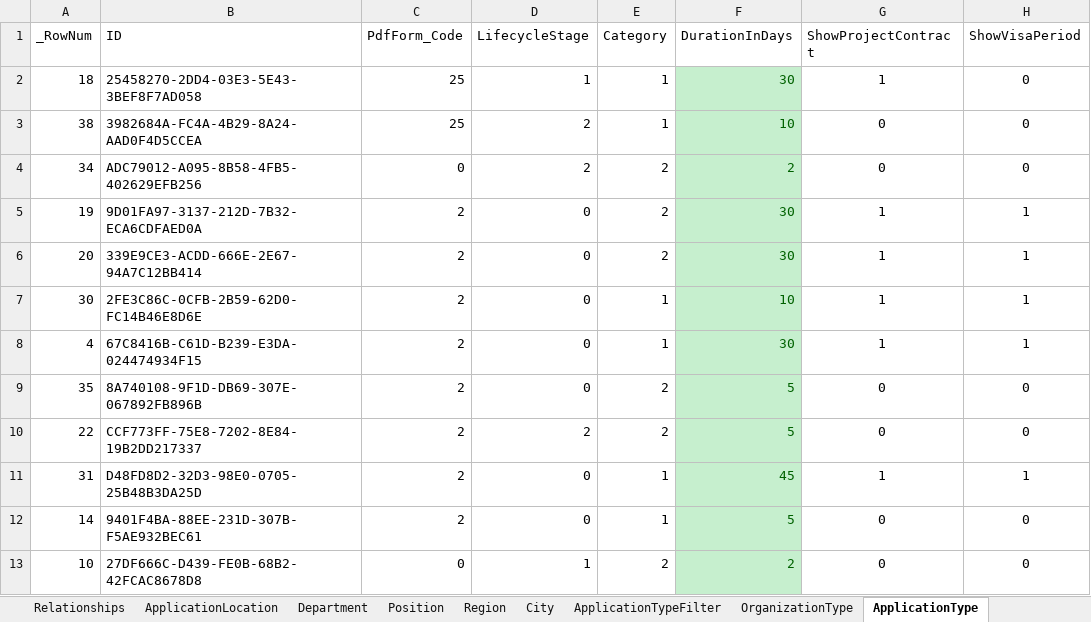
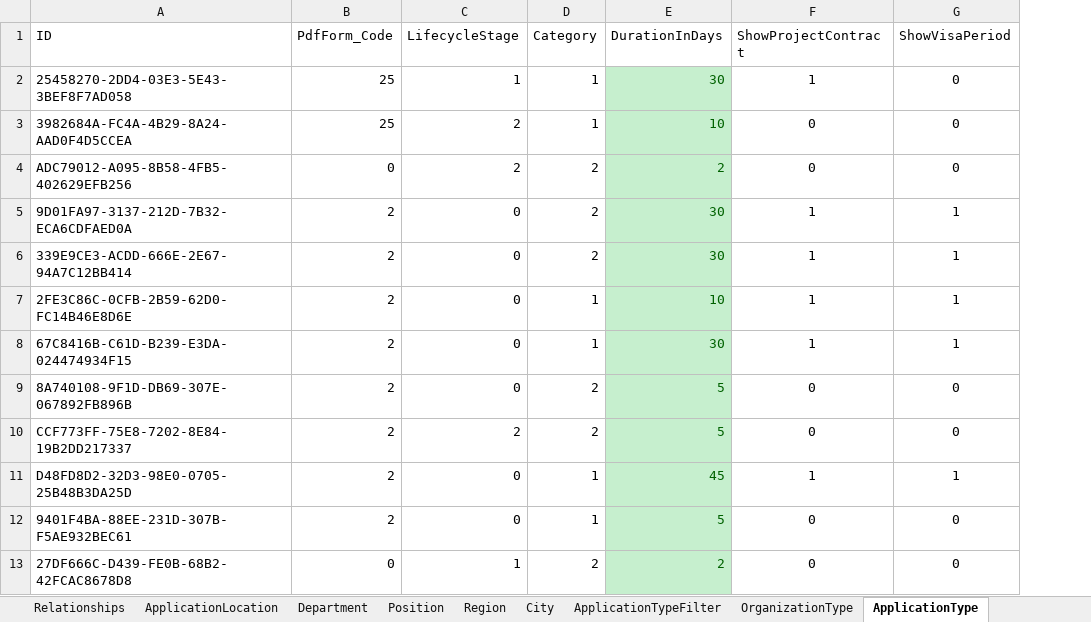
Before and after one commit to webapis/Visa2026, an Excel workbook: Visa2026.DataImporter/lookup.xlsm, sheet ApplicationType, drawn as a sheet; only a part is shown; values as stored, in another font and other column widths than the file's, no borders; conditional formats and table styles not drawn; the diff names each change by its address in the sheet, - before the commit and + after, or states it on an @@ line.

```diff
--- a/Visa2026.DataImporter/lookup.xlsm (sheet ApplicationType)
+++ b/Visa2026.DataImporter/lookup.xlsm (sheet ApplicationType)
-column A (_RowNum), rows 2-13: 18 | 38 | 34 | 19 | 20 | 30 | 4 | 35 | 22 | 31 | 14 | 10
```
Also changed, not shown: formulas that keep their value, 4 other files.
